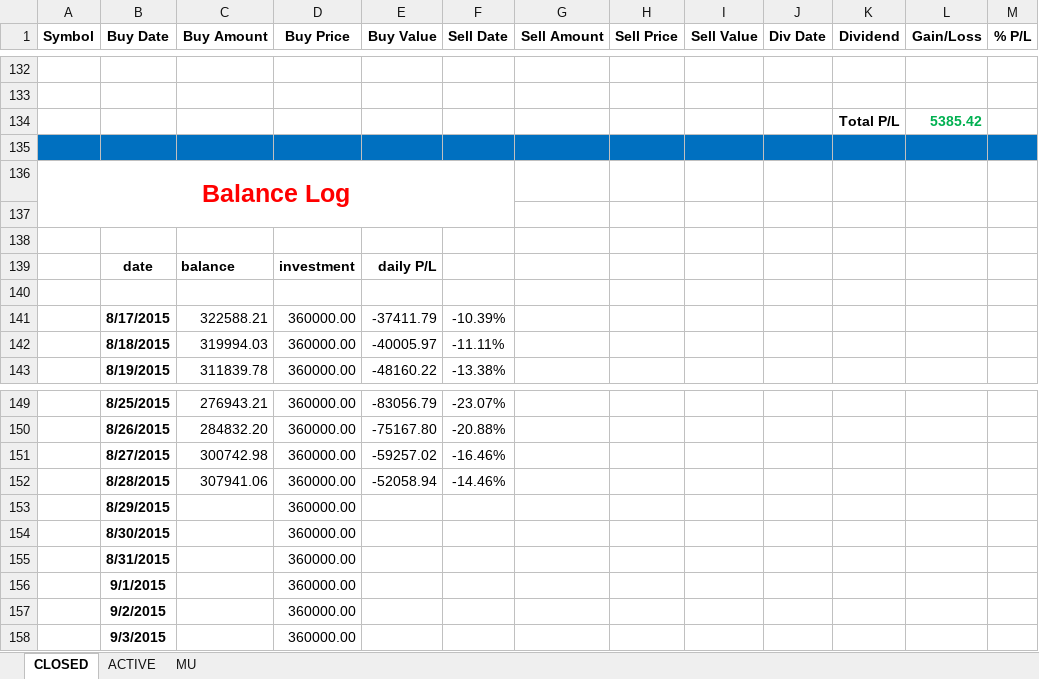
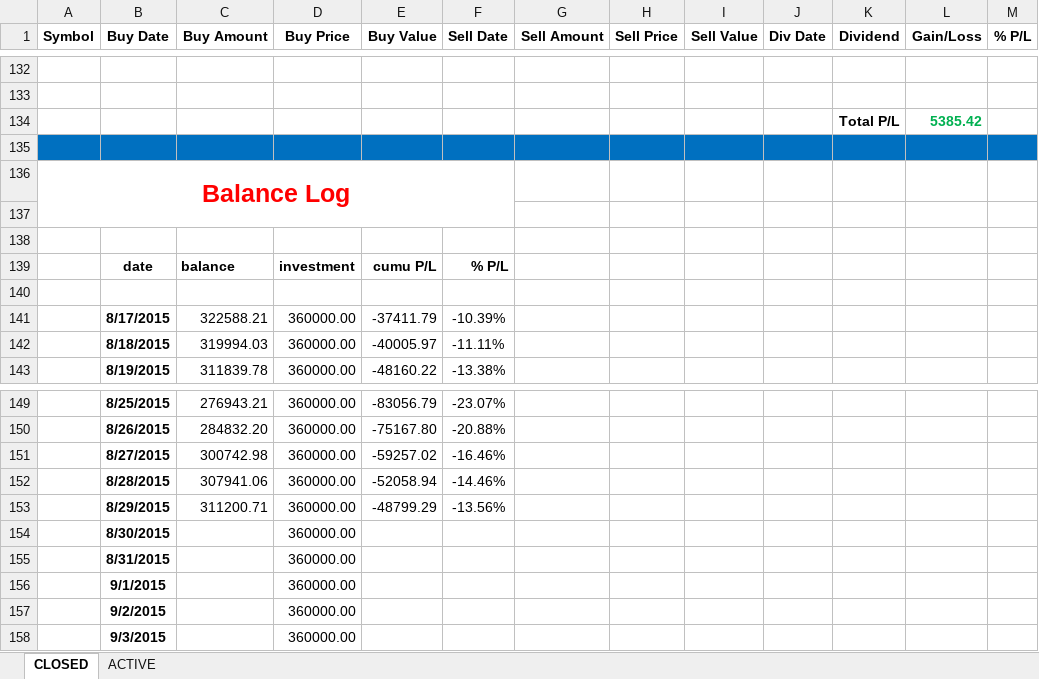
Before and after one commit to minqiang/GP, an Excel workbook: trading.xlsm, sheet CLOSED, drawn as a sheet; only a part is shown, gaps mark what is left out; values as stored, in another font and other column widths than the file's, no borders; charts and pictures not drawn; removed rows and columns are numbered as before the commit, all else as after; the diff names each change by its address in the sheet, - before the commit and + after, or states it on an @@ line.

```diff
--- a/trading.xlsm (sheet CLOSED)
+++ b/trading.xlsm (sheet CLOSED)
@@ sheet tab hidden: MU @@
-E139 (Buy Value): daily P/L
+E139 (Buy Value): cumu P/L
-F139 (Sell Date): (empty)
+F139 (Sell Date): % P/L
-row 153:  | 8/29/2015 |  | 360000.00
+row 153:  | 8/29/2015 | 311200.71 | 360000.00 | -48799.29 | -13.56%
```
Also changed, not shown: sheet ACTIVE, formulas that keep their value, charts or pictures, industries.xlsm.
